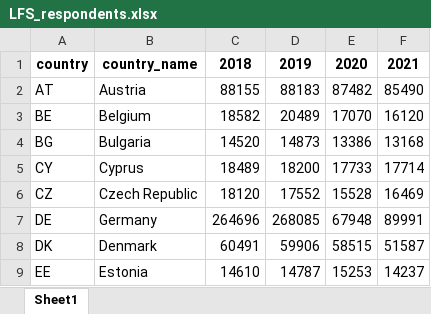
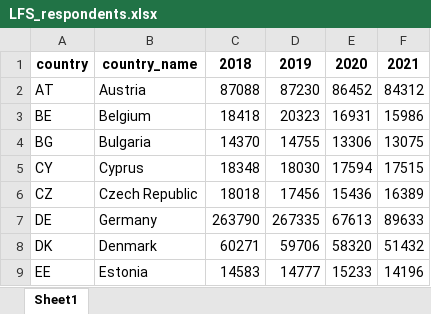
Before and after one commit to m-sostero/telework-regional, an Excel workbook: Tables/LFS_respondents.xlsx, sheet Sheet1, drawn as a sheet; only a part is shown; values as stored, in another font and other column widths than the file's, no borders; the diff covers the shown part only; the diff names each change by its address in the sheet, - before the commit and + after, or states it on an @@ line.

```diff
--- a/Tables/LFS_respondents.xlsx (sheet Sheet1)
+++ b/Tables/LFS_respondents.xlsx (sheet Sheet1)
-C2: 88155
+C2: 87088
-D2: 88183
+D2: 87230
-E2: 87482
+E2: 86452
-F2: 85490
+F2: 84312
-C3: 18582
+C3: 18418
-D3: 20489
+D3: 20323
-E3: 17070
+E3: 16931
-F3: 16120
+F3: 15986
-C4: 14520
+C4: 14370
-D4: 14873
+D4: 14755
-E4: 13386
+E4: 13306
-F4: 13168
+F4: 13075
-C5: 18489
+C5: 18348
-D5: 18200
+D5: 18030
-E5: 17733
+E5: 17594
-F5: 17714
+F5: 17515
-C6: 18120
+C6: 18018
-D6: 17552
+D6: 17456
-E6: 15528
+E6: 15436
-F6: 16469
+F6: 16389
-C7: 264696
+C7: 263790
-D7: 268085
+D7: 267335
-E7: 67948
+E7: 67613
-F7: 89991
+F7: 89633
-C8: 60491
+C8: 60271
-D8: 59906
+D8: 59706
-E8: 58515
+E8: 58320
-F8: 51587
+F8: 51432
-C9: 14610
+C9: 14583
-D9: 14787
+D9: 14777
-E9: 15253
+E9: 15233
-F9: 14237
+F9: 14196
```
Also changed, not shown: 76 edited cells elsewhere in this sheet, Tables/LFS_missing_weights.xlsx, Tables/LFS_population_degurba.xlsx, 12 other files.
